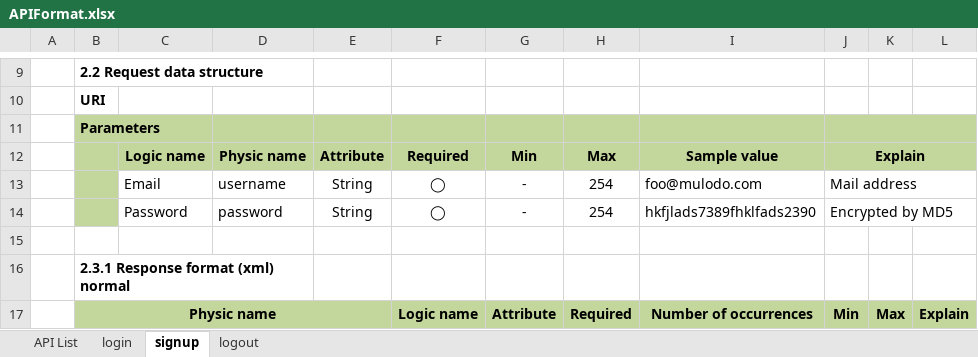
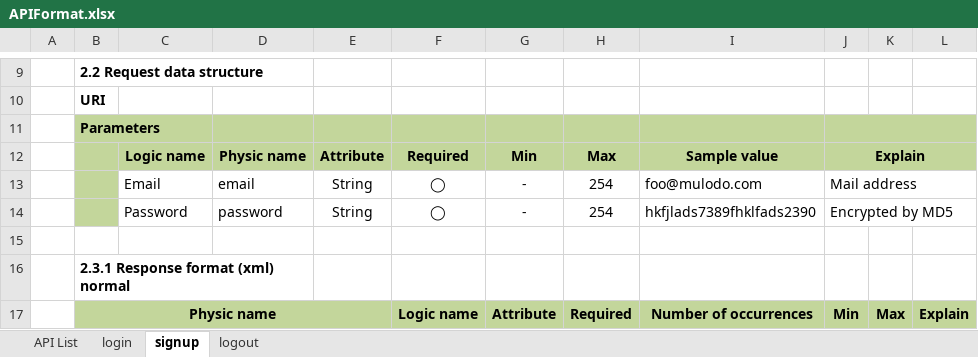
Before and after one commit to php-training/iSociety-Mulodo, an Excel workbook: docs/userapi/APIFormat.xlsx, sheet signup, drawn as a sheet; only a part is shown, gaps mark what is left out; values as stored, in another font and other column widths than the file's, no borders; charts and pictures not drawn; the diff names each change by its address in the sheet, - before the commit and + after, or states it on an @@ line.

Commit message:
database, src, userapi

```diff
--- a/docs/userapi/APIFormat.xlsx (sheet signup)
+++ b/docs/userapi/APIFormat.xlsx (sheet signup)
-D13: username
+D13: email
```
Also changed, not shown: docs/userapi/APIFlow.xlsx, docs/userapi/TableDesign.xlsx, 8 other files.
